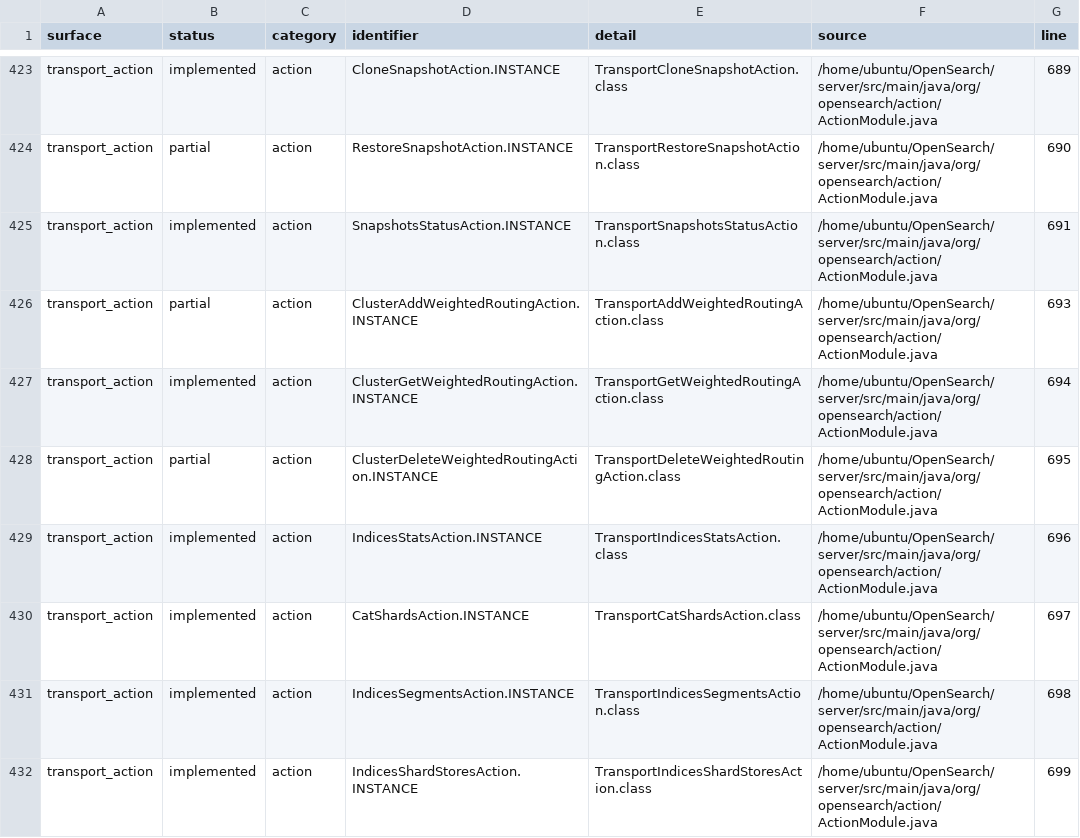
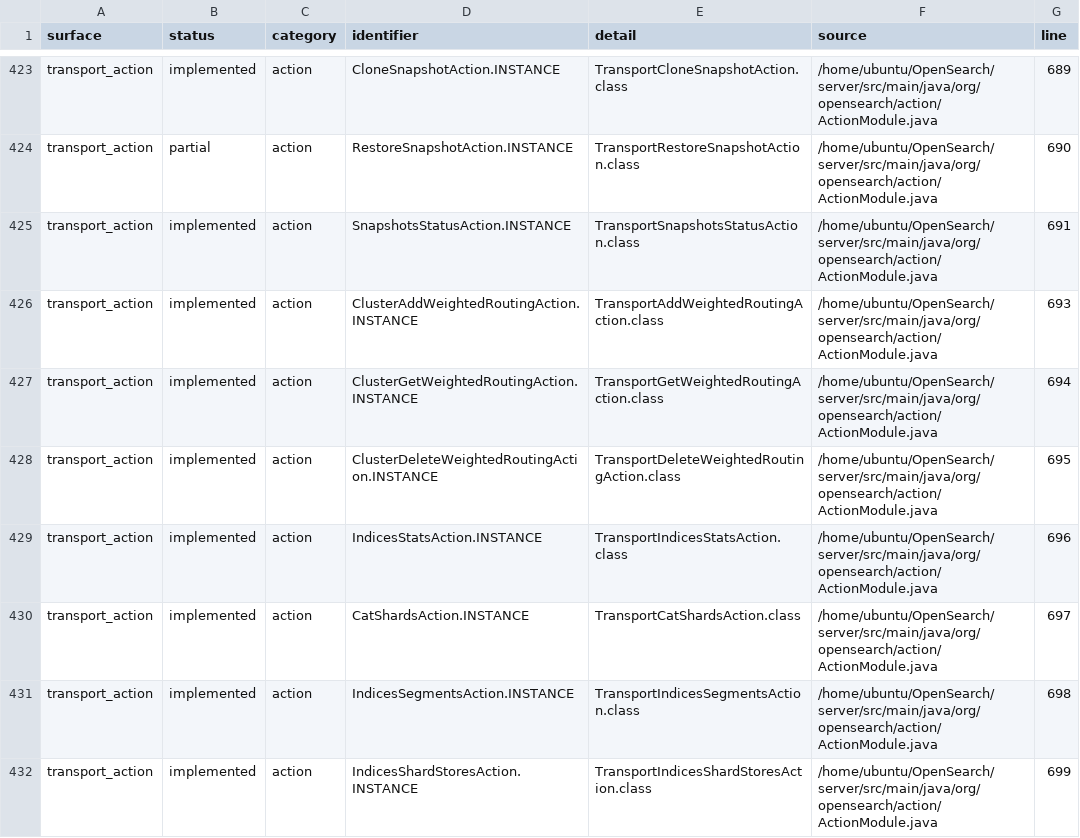
Before and after one commit to greidron/steelsearch, a TSV file: docs/rust-port/generated/source-compatibility-matrix.tsv, drawn as a sheet; only a part is shown, gaps mark what is left out.

```diff
--- a/docs/rust-port/generated/source-compatibility-matrix.tsv
+++ b/docs/rust-port/generated/source-compatibility-matrix.tsv
@@ -425,5 +425,5 @@ transport_action	partial	action	RestoreSnapshotAction.INSTANCE	TransportRestoreS
 transport_action	implemented	action	SnapshotsStatusAction.INSTANCE	TransportSnapshotsStatusAction.class	/home/ubuntu/OpenSearch/server/src/main/java/org/opensearch/action/ActionModule.java	691
-transport_action	partial	action	ClusterAddWeightedRoutingAction.INSTANCE	TransportAddWeightedRoutingAction.class	/home/ubuntu/OpenSearch/server/src/main/java/org/opensearch/action/ActionModule.java	693
+transport_action	implemented	action	ClusterAddWeightedRoutingAction.INSTANCE	TransportAddWeightedRoutingAction.class	/home/ubuntu/OpenSearch/server/src/main/java/org/opensearch/action/ActionModule.java	693
 transport_action	implemented	action	ClusterGetWeightedRoutingAction.INSTANCE	TransportGetWeightedRoutingAction.class	/home/ubuntu/OpenSearch/server/src/main/java/org/opensearch/action/ActionModule.java	694
-transport_action	partial	action	ClusterDeleteWeightedRoutingAction.INSTANCE	TransportDeleteWeightedRoutingAction.class	/home/ubuntu/OpenSearch/server/src/main/java/org/opensearch/action/ActionModule.java	695
+transport_action	implemented	action	ClusterDeleteWeightedRoutingAction.INSTANCE	TransportDeleteWeightedRoutingAction.class	/home/ubuntu/OpenSearch/server/src/main/java/org/opensearch/action/ActionModule.java	695
 transport_action	implemented	action	IndicesStatsAction.INSTANCE	TransportIndicesStatsAction.class	/home/ubuntu/OpenSearch/server/src/main/java/org/opensearch/action/ActionModule.java	696
```
Also changed, not shown: docs/rust-port/generated/source-transport-actions.tsv, 7 other files.
